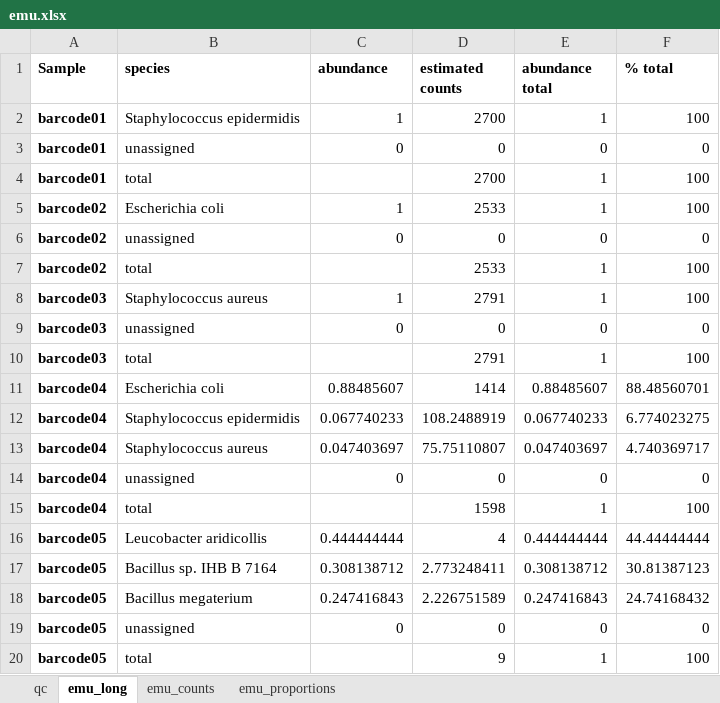
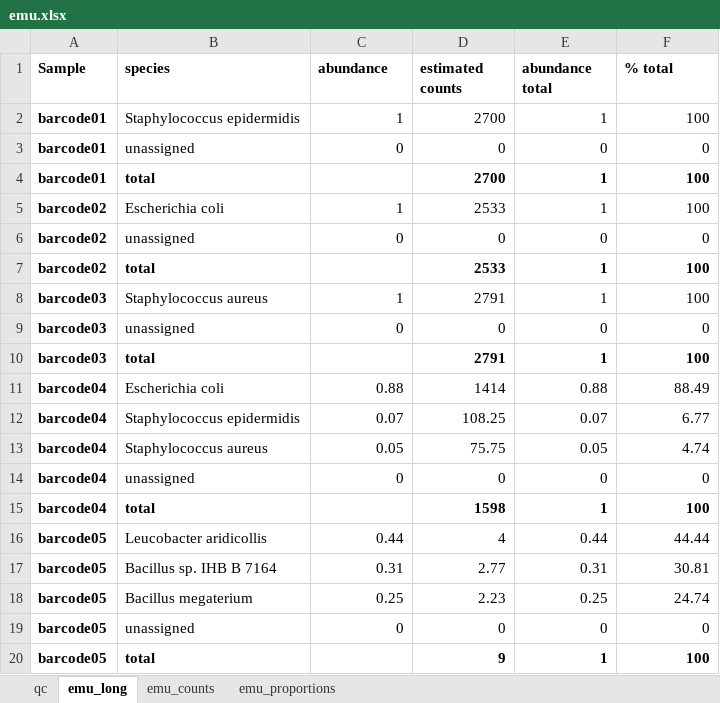
Before and after one commit to clinical-genomics-uppsala/Geneious_metabarcoding, an Excel workbook: data/emu.xlsx, sheet emu_long, drawn as a sheet; values as stored, in another font and other column widths than the file's, no borders; the diff names each change by its address in the sheet, - before the commit and + after, or states it on an @@ line.

```diff
--- a/data/emu.xlsx (sheet emu_long)
+++ b/data/emu.xlsx (sheet emu_long)
-B4 bold: off
+B4 bold: on
-D4:F4 bold: off
+D4:F4 bold: on
-B7 bold: off
+B7 bold: on
-D7:F7 bold: off
+D7:F7 bold: on
-B10 bold: off
+B10 bold: on
-D10:F10 bold: off
+D10:F10 bold: on
-C11 (abundance): 0.88485607
+C11 (abundance): 0.88
-E11 (abundance total): 0.88485607
+E11 (abundance total): 0.88
-F11 (% total): 88.48560701
+F11 (% total): 88.49
-C12 (abundance): 0.067740233
+C12 (abundance): 0.07
-D12 (estimated counts): 108.2488919
+D12 (estimated counts): 108.25
-E12 (abundance total): 0.067740233
+E12 (abundance total): 0.07
-F12 (% total): 6.774023275
+F12 (% total): 6.77
-C13 (abundance): 0.047403697
+C13 (abundance): 0.05
-D13 (estimated counts): 75.75110807
+D13 (estimated counts): 75.75
-E13 (abundance total): 0.047403697
+E13 (abundance total): 0.05
-F13 (% total): 4.740369717
+F13 (% total): 4.74
-B15 bold: off
+B15 bold: on
-D15:F15 bold: off
+D15:F15 bold: on
-C16 (abundance): 0.444444444
+C16 (abundance): 0.44
-E16 (abundance total): 0.444444444
+E16 (abundance total): 0.44
-F16 (% total): 44.44444444
+F16 (% total): 44.44
-C17 (abundance): 0.308138712
+C17 (abundance): 0.31
-D17 (estimated counts): 2.773248411
+D17 (estimated counts): 2.77
-E17 (abundance total): 0.308138712
+E17 (abundance total): 0.31
-F17 (% total): 30.81387123
+F17 (% total): 30.81
-C18 (abundance): 0.247416843
+C18 (abundance): 0.25
-D18 (estimated counts): 2.226751589
+D18 (estimated counts): 2.23
-E18 (abundance total): 0.247416843
+E18 (abundance total): 0.25
-F18 (% total): 24.74168432
+F18 (% total): 24.74
-B20 bold: off
+B20 bold: on
-D20:F20 bold: off
+D20:F20 bold: on
```
Also changed, not shown: sheet qc, sheet emu_proportions, sheet emu_counts, 2 other files.
